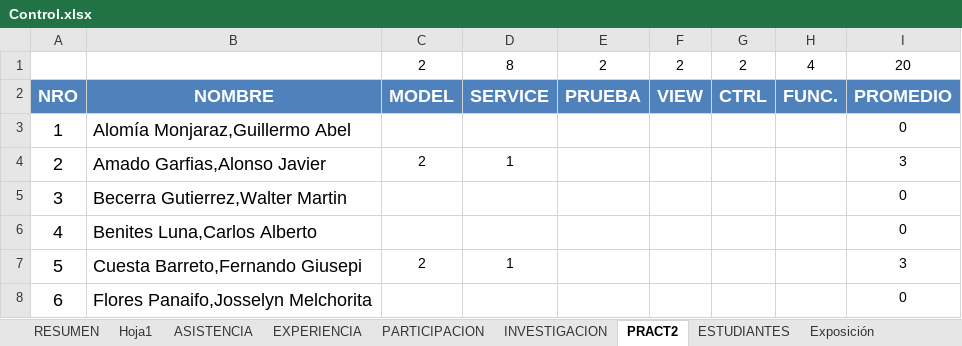
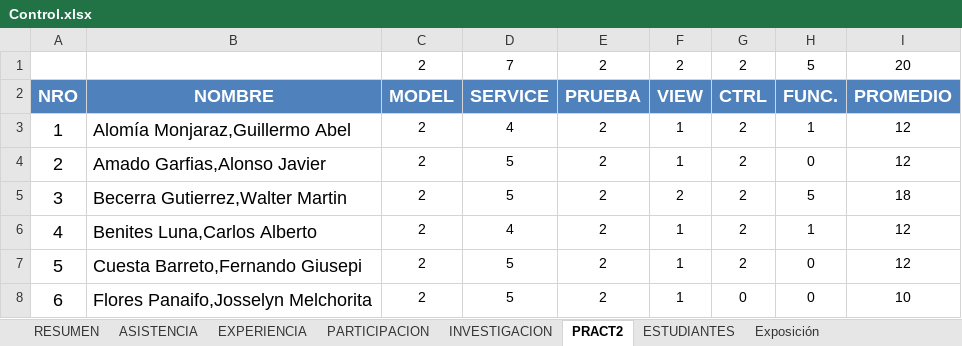
Before and after one commit to gcoronelc/UCS_LENG_PROG_2017-0, an Excel workbook: Docs/Control.xlsx, sheet PRACT2, drawn as a sheet; only a part is shown; values as stored, in another font and other column widths than the file's, no borders; the diff covers the shown part only; the diff names each change by its address in the sheet, - before the commit and + after, or states it on an @@ line.

```diff
--- a/Docs/Control.xlsx (sheet PRACT2)
+++ b/Docs/Control.xlsx (sheet PRACT2)
-sheet tab: Hoja1
-D1: 8
+D1: 7
-H1: 4
+H1: 5
-C3: (empty)
+C3: 2
-D3: (empty)
+D3: 4
-E3:E8: (empty)
+E3:E8: 2
-F3:F4: (empty)
+F3:F4: 1
-G3:G7: (empty)
+G3:G7: 2
-H3: (empty)
+H3: 1
-I3: 0
+I3: 12
-D4: 1
+D4: 5
-H4: (empty)
+H4: 0
-I4: 3
+I4: 12
-C5:C6: (empty)
+C5:C6: 2
-D5: (empty)
+D5: 5
-F5: (empty)
+F5: 2
-H5: (empty)
+H5: 5
-I5: 0
+I5: 18
-D6: (empty)
+D6: 4
-F6:F8: (empty)
+F6:F8: 1
-H6: (empty)
+H6: 1
-I6: 0
+I6: 12
-D7: 1
+D7: 5
-H7:H8: (empty)
+H7:H8: 0
-I7: 3
+I7: 12
-C8: (empty)
+C8: 2
-D8: (empty)
+D8: 5
-G8: (empty)
+G8: 0
-I8: 0
+I8: 10
```
Also changed, not shown: 1 removed row and 41 edited cells elsewhere in this sheet, sheet RESUMEN, sheet PARTICIPACION, sheet ASISTENCIA, sheet EXPERIENCIA, sheet ESTUDIANTES, formulas that keep their value, hidden cells.
